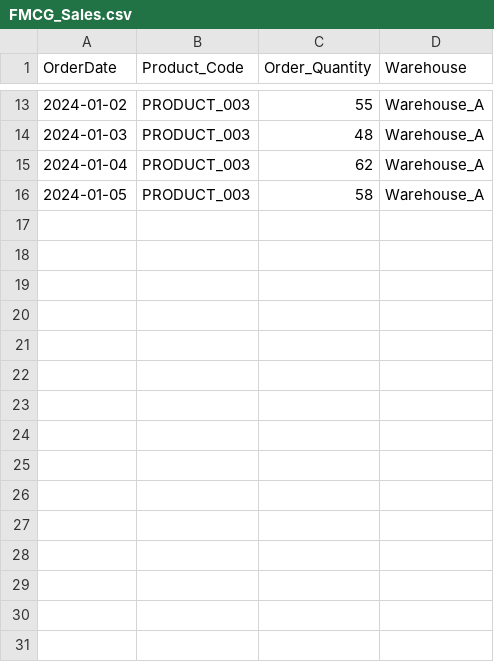
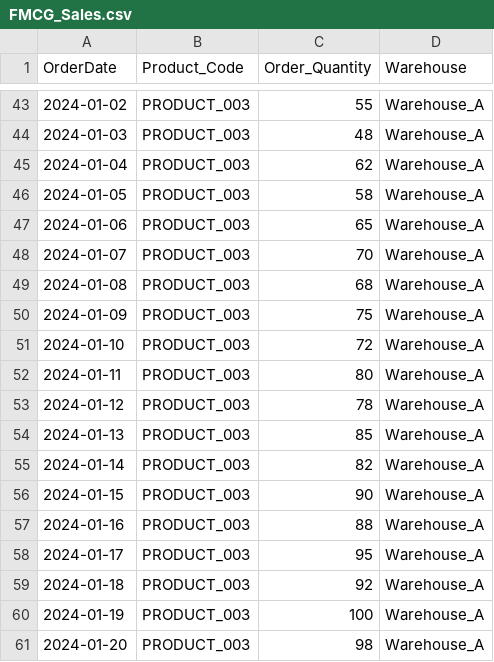
Before and after one commit to maksim-tsi/expo-smooth-mcp, a CSV file: FMCG_Sales.csv, drawn as a sheet; only a part is shown, gaps mark what is left out; the diff covers the shown part only.

```diff
--- a/FMCG_Sales.csv
+++ b/FMCG_Sales.csv
@@ -16 +46,16 @@ OrderDate,Product_Code,Order_Quantity,Warehouse
 2024-01-05,PRODUCT_003,58,Warehouse_A
+2024-01-06,PRODUCT_003,65,Warehouse_A
+2024-01-07,PRODUCT_003,70,Warehouse_A
+2024-01-08,PRODUCT_003,68,Warehouse_A
+2024-01-09,PRODUCT_003,75,Warehouse_A
+2024-01-10,PRODUCT_003,72,Warehouse_A
+2024-01-11,PRODUCT_003,80,Warehouse_A
+2024-01-12,PRODUCT_003,78,Warehouse_A
+2024-01-13,PRODUCT_003,85,Warehouse_A
+2024-01-14,PRODUCT_003,82,Warehouse_A
+2024-01-15,PRODUCT_003,90,Warehouse_A
+2024-01-16,PRODUCT_003,88,Warehouse_A
+2024-01-17,PRODUCT_003,95,Warehouse_A
+2024-01-18,PRODUCT_003,92,Warehouse_A
+2024-01-19,PRODUCT_003,100,Warehouse_A
+2024-01-20,PRODUCT_003,98,Warehouse_A
```
Also changed, not shown: 30 added rows elsewhere in this file, 1 other file.
